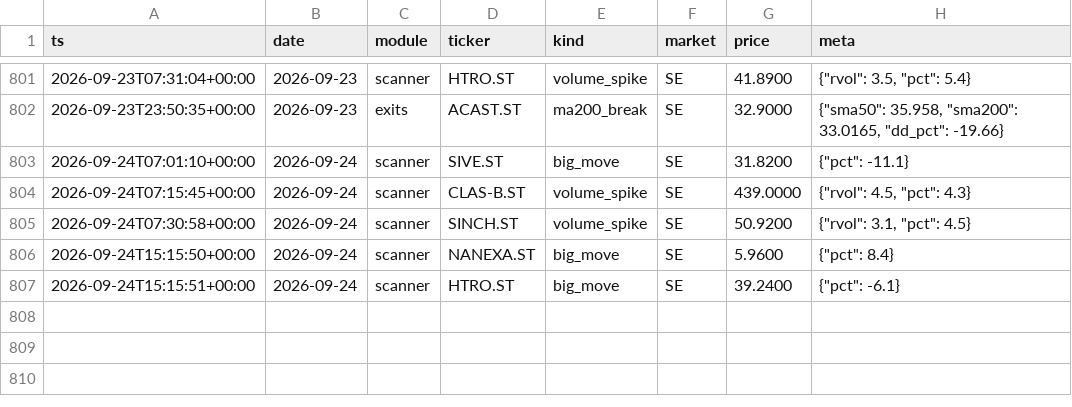
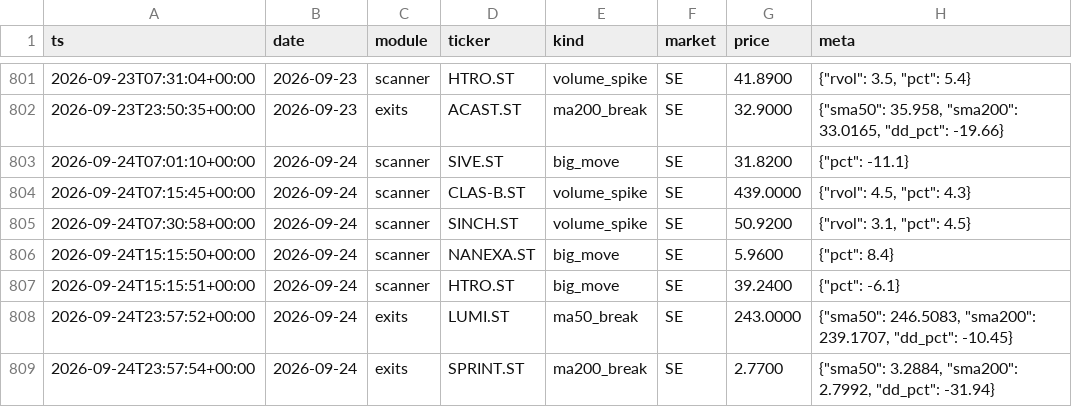
Before and after one commit to Q-stocks/borsvakt, a CSV file: log/alerts.csv, drawn as a sheet; only a part is shown, gaps mark what is left out.

```diff
--- a/log/alerts.csv
+++ b/log/alerts.csv
@@ -807 +807,3 @@ ts,date,module,ticker,kind,market,price,meta
 2026-09-24T15:15:51+00:00,2026-09-24,scanner,HTRO.ST,big_move,SE,39.2400,"{""pct"": -6.1}"
+2026-09-24T23:57:52+00:00,2026-09-24,exits,LUMI.ST,ma50_break,SE,243.0000,"{""sma50"": 246.5083, ""sma200"": 239.1707, ""dd_pct"": -10.45}"
+2026-09-24T23:57:54+00:00,2026-09-24,exits,SPRINT.ST,ma200_break,SE,2.7700,"{""sma50"": 3.2884, ""sma200"": 2.7992, ""dd_pct"": -31.94}"
```
Also changed, not shown: log/evaluations.csv, log/marknadspuls_historik.csv, 4 other files.
